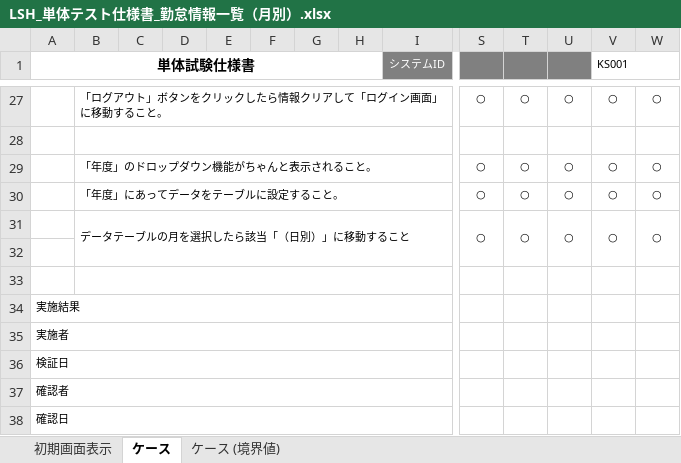
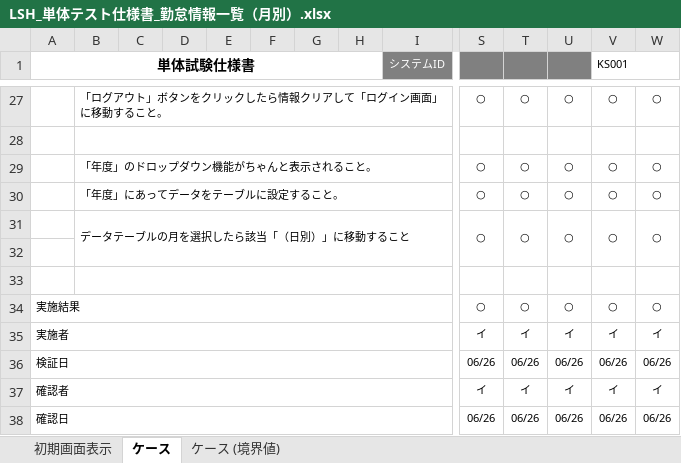
Before and after one commit to nts-ed/2023-06, an Excel workbook: 04_単体テスト/01_単体試験仕様書/チーム2/LSH_単体テスト仕様書_勤怠情報一覧（月別）.xlsx, sheet ケース, drawn as a sheet; only a part is shown, gaps mark what is left out; values as stored, in another font and other column widths than the file's, no borders; charts and pictures not drawn; removed rows and columns are numbered as before the commit, all else as after; rows hold the shown columns only; the diff names each change by its address in the sheet, - before the commit and + after, or states it on an @@ line.

```diff
--- a/04_単体テスト/01_単体試験仕様書/チーム2/LSH_単体テスト仕様書_勤怠情報一覧（月別）.xlsx (sheet ケース)
+++ b/04_単体テスト/01_単体試験仕様書/チーム2/LSH_単体テスト仕様書_勤怠情報一覧（月別）.xlsx (sheet ケース)
-row 34: 実施結果
-row 35: 実施者
-row 36: 検証日
-row 37: 確認者
-row 38: 確認日
+row 34: 実施結果 |  |  |  |  |  |  |  |  | ○ | ○ | ○ | ○ | ○
+row 35: 実施者 |  |  |  |  |  |  |  |  | イ | イ | イ | イ | イ
+row 36: 検証日 |  |  |  |  |  |  |  |  | 06/26 | 06/26 | 06/26 | 06/26 | 06/26
+row 37: 確認者 |  |  |  |  |  |  |  |  | イ | イ | イ | イ | イ
+row 38: 確認日 |  |  |  |  |  |  |  |  | 06/26 | 06/26 | 06/26 | 06/26 | 06/26
```
Also changed, not shown: sheet ケース (境界値).
